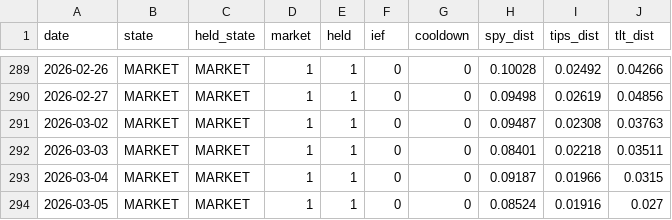
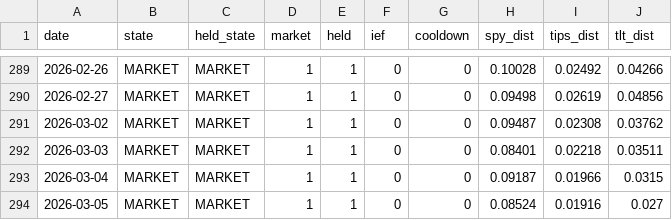
Before and after one commit to Sin3qz/Strategies-dashboard, a CSV file: data/daily_levtips.csv, drawn as a sheet; only a part is shown, gaps mark what is left out; the diff covers the shown part only.

```diff
--- a/data/daily_levtips.csv
+++ b/data/daily_levtips.csv
@@ -290,3 +290,3 @@ date,state,held_state,market,held,ief,cooldown,spy_dist,tips_dist,tlt_dist
 2026-02-27,MARKET,MARKET,1,1,0,0,0.09498,0.02619,0.04856
-2026-03-02,MARKET,MARKET,1,1,0,0,0.09487,0.02308,0.03763
+2026-03-02,MARKET,MARKET,1,1,0,0,0.09487,0.02308,0.03762
 2026-03-03,MARKET,MARKET,1,1,0,0,0.08401,0.02218,0.03511
```
Also changed, not shown: 6 edited cells elsewhere in this file, data/equity.csv, 5 other files.
